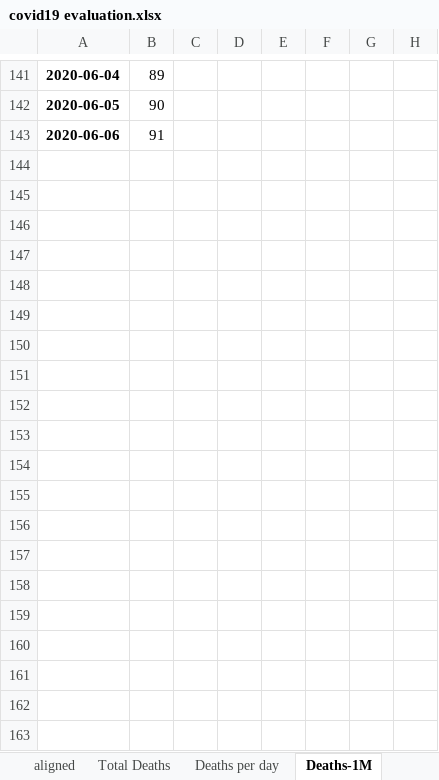
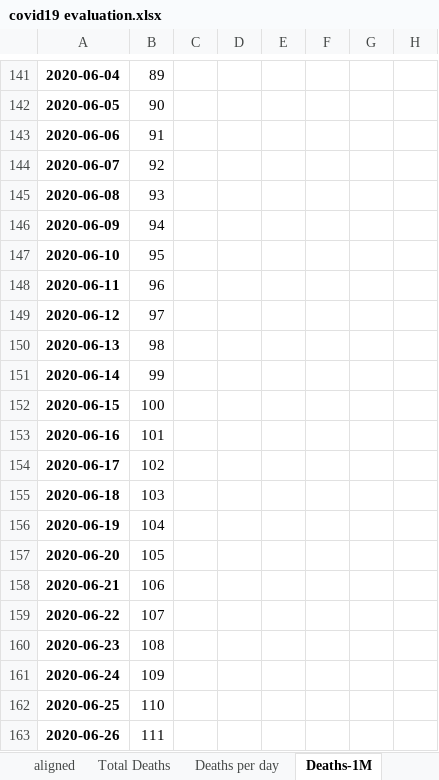
Before and after one commit to fpirri/covid19, an Excel workbook: history/last/covid19 evaluation.xlsx, sheet Deaths-1M, drawn as a sheet; only a part is shown, gaps mark what is left out; values as stored, in another font and other column widths than the file's, no borders; charts and pictures not drawn; rows hold the shown columns only; the diff covers the shown part only; the diff names each change by its address in the sheet, - before the commit and + after, or states it on an @@ line.

```diff
--- a/history/last/covid19 evaluation.xlsx (sheet Deaths-1M)
+++ b/history/last/covid19 evaluation.xlsx (sheet Deaths-1M)
+row 144: 2020-06-07 | 92
+row 145: 2020-06-08 | 93
+row 146: 2020-06-09 | 94
+row 147: 2020-06-10 | 95
+row 148: 2020-06-11 | 96
+row 149: 2020-06-12 | 97
+row 150: 2020-06-13 | 98
+row 151: 2020-06-14 | 99
+row 152: 2020-06-15 | 100
+row 153: 2020-06-16 | 101
+row 154: 2020-06-17 | 102
+row 155: 2020-06-18 | 103
+row 156: 2020-06-19 | 104
+row 157: 2020-06-20 | 105
+row 158: 2020-06-21 | 106
+row 159: 2020-06-22 | 107
+row 160: 2020-06-23 | 108
+row 161: 2020-06-24 | 109
+row 162: 2020-06-25 | 110
+row 163: 2020-06-26 | 111
```
Also changed, not shown: 66 added rows, 141 edited cells and cell formats elsewhere in this sheet, sheet rank, sheet data_in, sheet Total Deaths, sheet smooth, sheet Deaths per day, sheet graph params, 4 more sheets, formulas that keep their value, charts or pictures, 1 other file.
